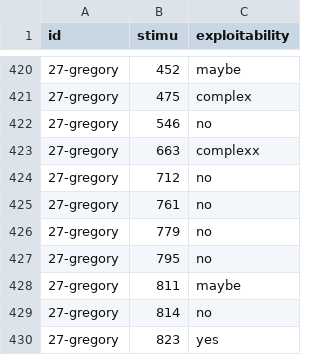
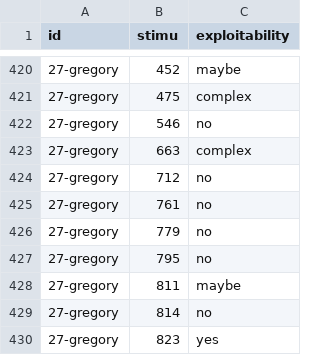
Before and after one commit to antoinelucasfra/eye-tracking_M2, a CSV file: experience/calibration_correlation.csv, drawn as a sheet; only a part is shown, gaps mark what is left out.

Commit message:
greg

```diff
--- a/experience/calibration_correlation.csv
+++ b/experience/calibration_correlation.csv
@@ -422,3 +422,3 @@ id;stimu;exploitability
 27-gregory;546;no
-27-gregory;663;complexx
+27-gregory;663;complex
 27-gregory;712;no
```
